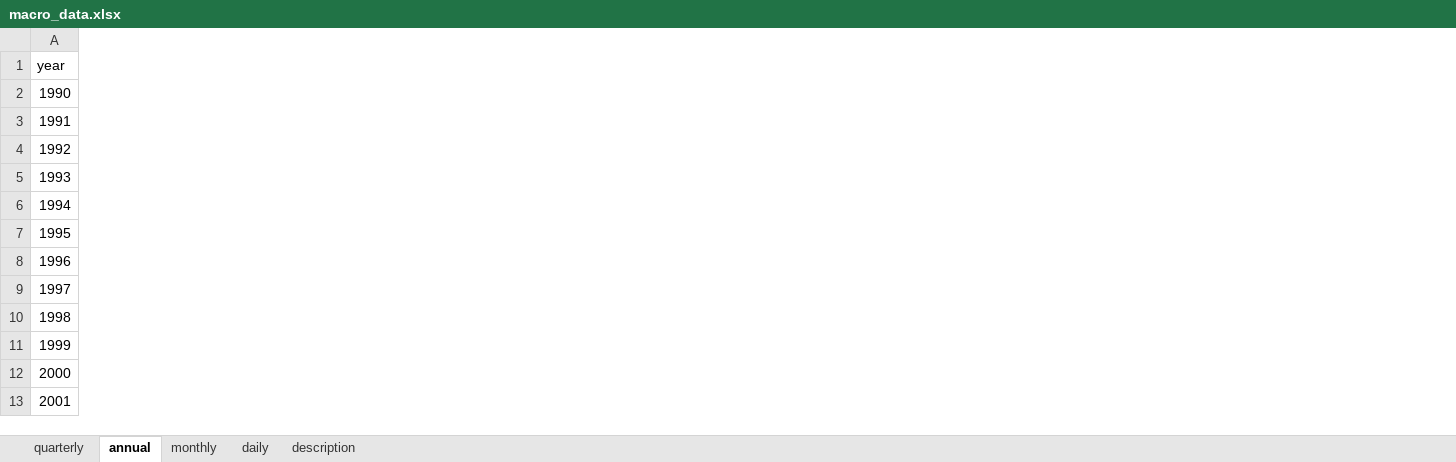
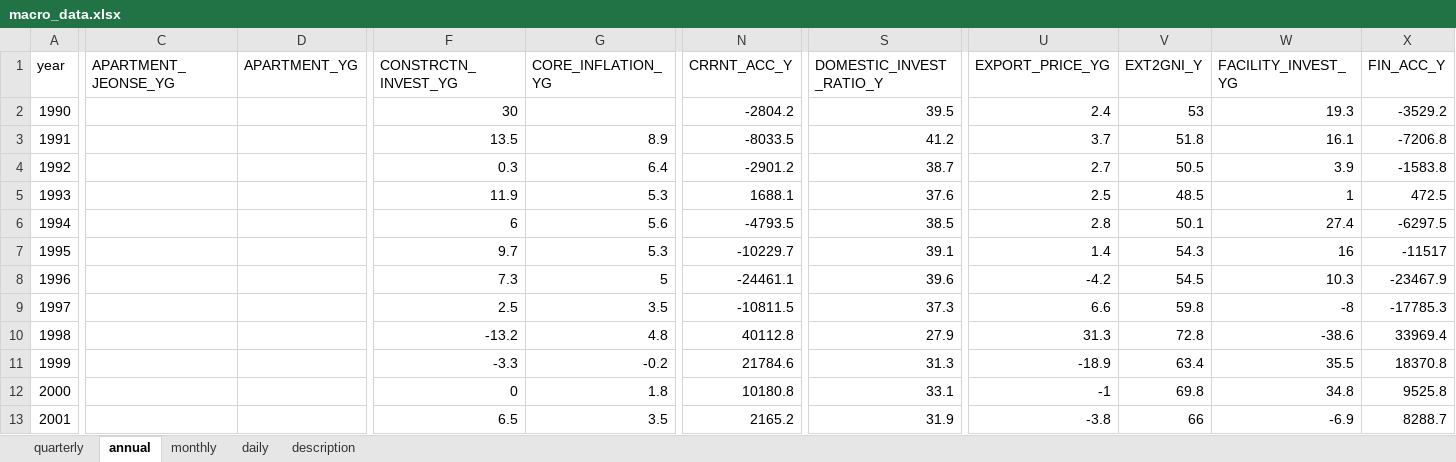
Before and after one commit to morner75/GetMacroData, an Excel workbook: Output/macro_data.xlsx, sheet annual, drawn as a sheet; only a part is shown, gaps mark what is left out; values as stored, in another font and other column widths than the file's, no borders; the diff covers the shown part only; the diff names each change by its address in the sheet, - before the commit and + after, or states it on an @@ line.

```diff
--- a/Output/macro_data.xlsx (sheet annual)
+++ b/Output/macro_data.xlsx (sheet annual)
+column C (APARTMENT_JEONSE_YG), empty
+column D (APARTMENT_YG), empty
+column F (CONSTRCTN_INVEST_YG), rows 2-13: 30 | 13.5 | 0.3 | 11.9 | 6 | 9.7 | 7.3 | 2.5 | -13.2 | -3.3 | 0 | 6.5
+column G (CORE_INFLATION_YG), rows 3-13: 8.9 | 6.4 | 5.3 | 5.6 | 5.3 | 5 | 3.5 | 4.8 | -0.2 | 1.8 | 3.5
+column N (CRRNT_ACC_Y), rows 2-13: -2804.2 | -8033.5 | -2901.2 | 1688.1 | -4793.5 | -10229.7 | -24461.1 | -10811.5 | 40112.8 | 21784.6 | 10180.8 | 2165.2
+column S (DOMESTIC_INVEST_RATIO_Y), rows 2-13: 39.5 | 41.2 | 38.7 | 37.6 | 38.5 | 39.1 | 39.6 | 37.3 | 27.9 | 31.3 | 33.1 | 31.9
+column U (EXPORT_PRICE_YG), rows 2-13: 2.4 | 3.7 | 2.7 | 2.5 | 2.8 | 1.4 | -4.2 | 6.6 | 31.3 | -18.9 | -1 | -3.8
+column V (EXT2GNI_Y), rows 2-13: 53 | 51.8 | 50.5 | 48.5 | 50.1 | 54.3 | 54.5 | 59.8 | 72.8 | 63.4 | 69.8 | 66
+column W (FACILITY_INVEST_YG), rows 2-13: 19.3 | 16.1 | 3.9 | 1 | 27.4 | 16 | 10.3 | -8 | -38.6 | 35.5 | 34.8 | -6.9
+column X (FIN_ACC_Y), rows 2-13: -3529.2 | -7206.8 | -1583.8 | 472.5 | -6297.5 | -11517 | -23467.9 | -17785.3 | 33969.4 | 18370.8 | 9525.8 | 8288.7
```
Also changed, not shown: 18 added columns elsewhere in this sheet, sheet quarterly, sheet description, sheet monthly, 23 other files.
